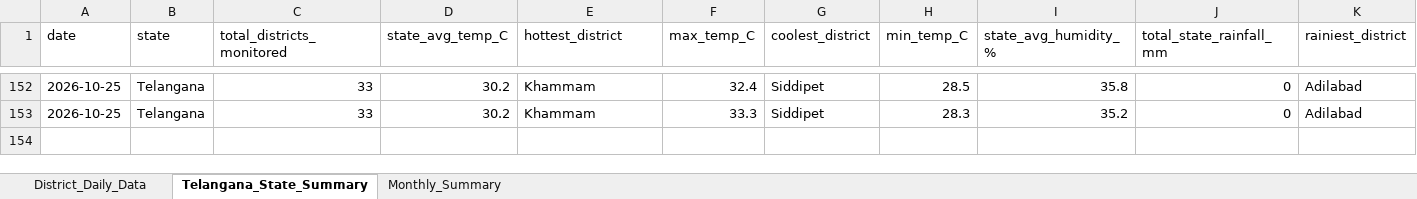
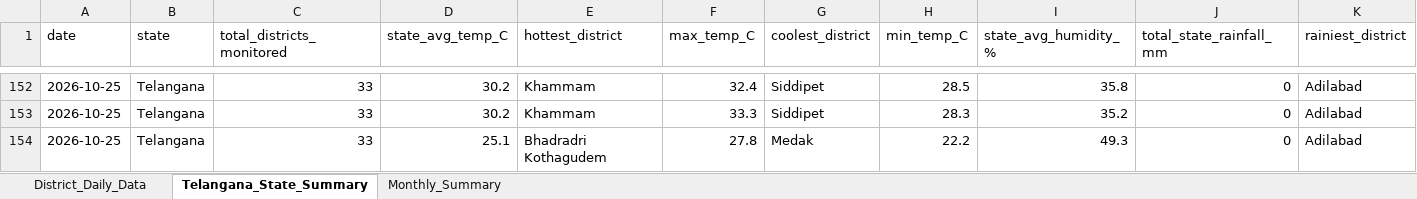
Before and after one commit to molakasohan/weather-analytics, an Excel workbook: data/weather_data.xlsx, sheet Telangana_State_Summary, drawn as a sheet; only a part is shown, gaps mark what is left out; values as stored, in another font and other column widths than the file's, no borders; rows hold the shown columns only; the diff names each change by its address in the sheet, - before the commit and + after, or states it on an @@ line.

```diff
--- a/data/weather_data.xlsx (sheet Telangana_State_Summary)
+++ b/data/weather_data.xlsx (sheet Telangana_State_Summary)
+row 154: 2026-10-25 | Telangana | 33 | 25.1 | Bhadradri Kothagudem | 27.8 | Medak | 22.2 | 49.3 | 0 | Adilabad
```
Also changed, not shown: sheet District_Daily_Data, sheet Monthly_Summary, 4 other files.
